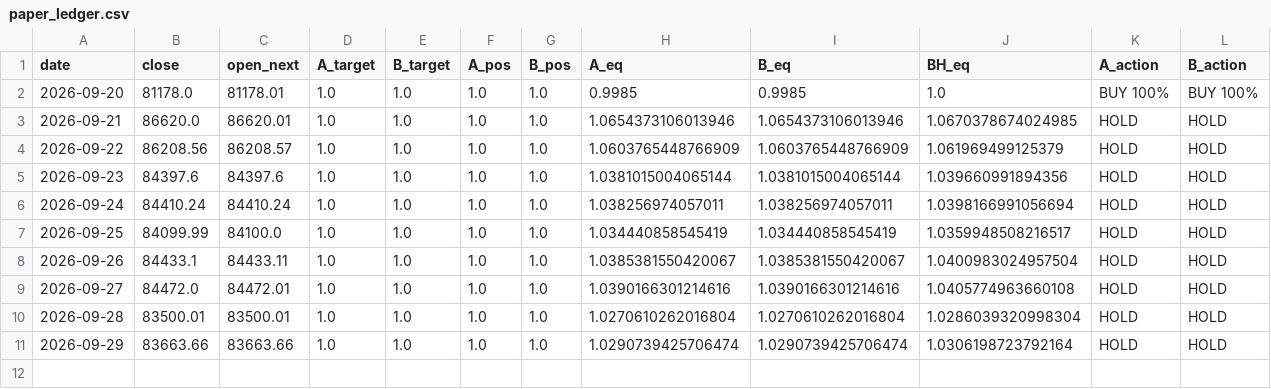
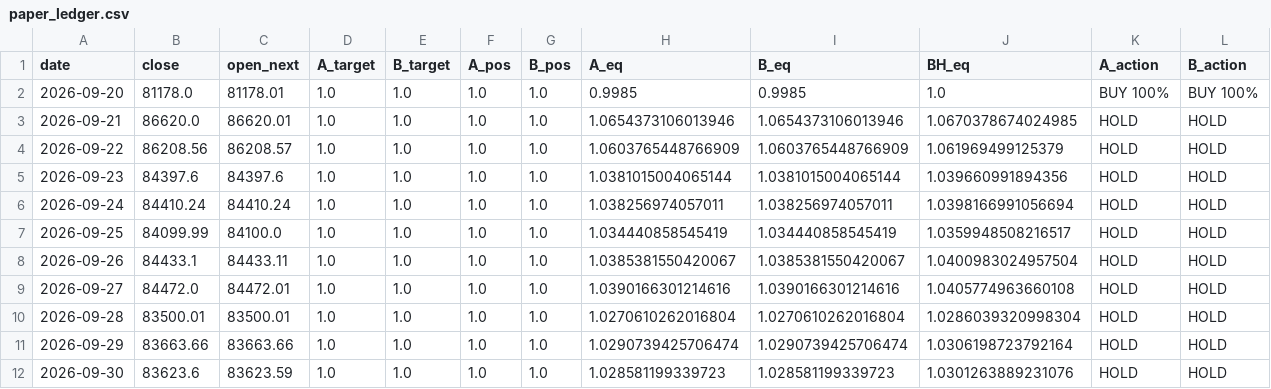
Before and after one commit to huvan9527-a11y/btc_quant, a CSV file: paper_ledger.csv, drawn as a sheet.

```diff
--- a/paper_ledger.csv
+++ b/paper_ledger.csv
@@ -11 +11,2 @@ date,close,open_next,A_target,B_target,A_pos,B_pos,A_eq,B_eq,BH_eq,A_action,B_ac
 2026-09-29,83663.66,83663.66,1.0,1.0,1.0,1.0,1.0290739425706474,1.0290739425706474,1.0306198723792164,HOLD,HOLD
+2026-09-30,83623.6,83623.59,1.0,1.0,1.0,1.0,1.028581199339723,1.028581199339723,1.0301263889231076,HOLD,HOLD
```
Also changed, not shown: data/BTCUSDT_1d.csv, output/position_daily.csv, 3 other files.
